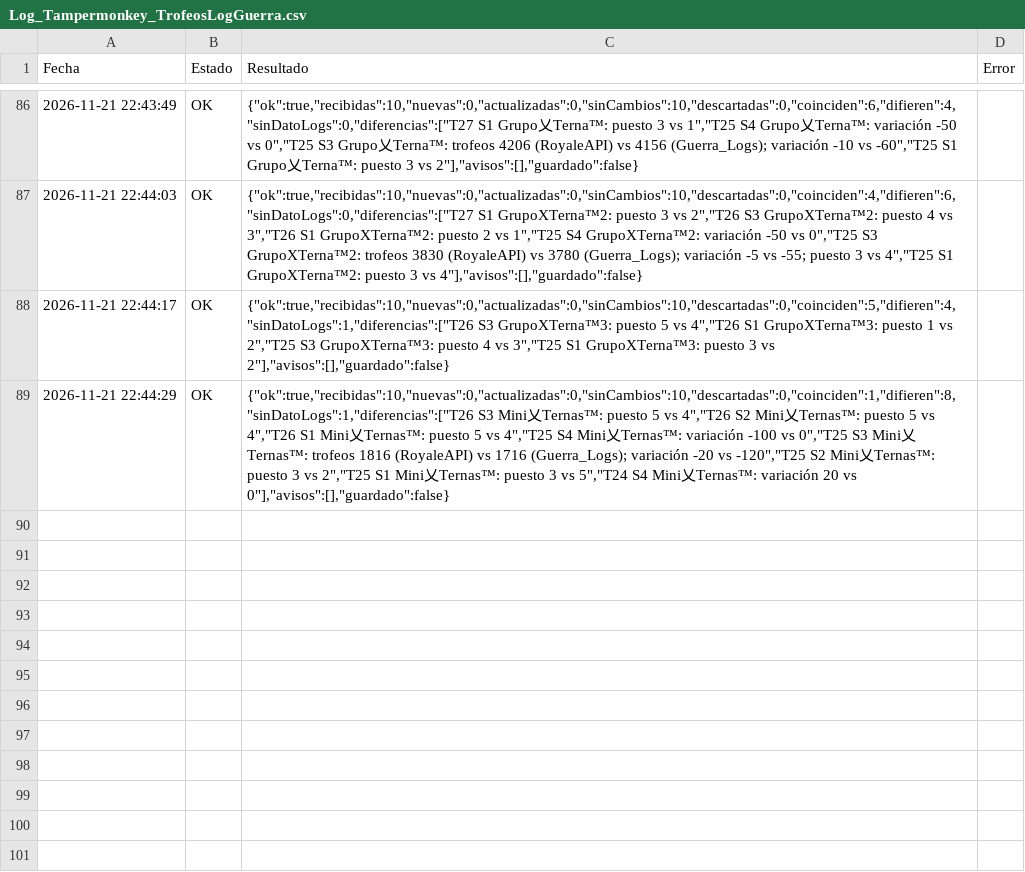
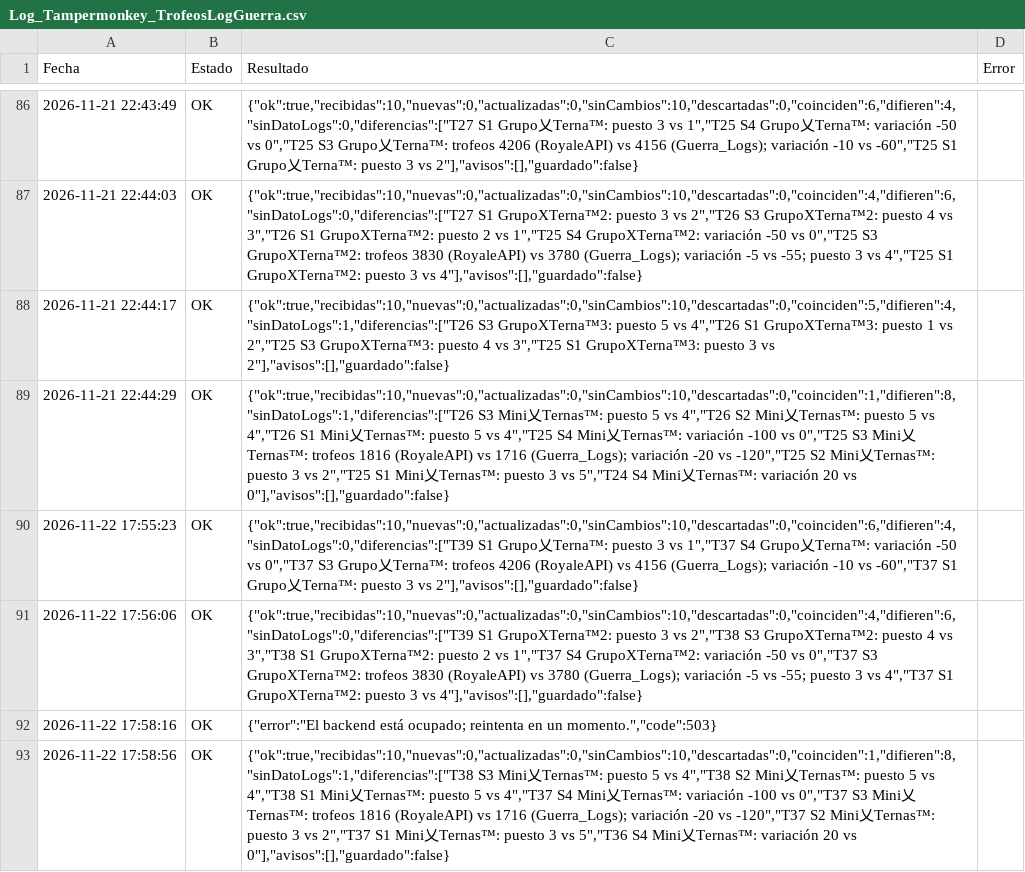
Before and after one commit to GrupoTerna/Backend, a CSV file: Datos descargados/CSV/Tampermonkey/Log_Tampermonkey_TrofeosLogGuerra.csv, drawn as a sheet; only a part is shown, gaps mark what is left out; the diff names each change by its address in the sheet, - before the commit and + after, or states it on an @@ line.

```diff
--- a/Datos descargados/CSV/Tampermonkey/Log_Tampermonkey_TrofeosLogGuerra.csv
+++ b/Datos descargados/CSV/Tampermonkey/Log_Tampermonkey_TrofeosLogGuerra.csv
+row 90: 2026-11-22 17:55:23 | OK | {"ok":true,"recibidas":10,"nuevas":0,"actualizadas":0,"sinCambios":10,"descartadas":0,"coinciden":6,"difieren":4,"sinDatoLogs":0,"diferencias":["T39 S1 Grupo乂Terna™: puesto 3 vs 1","T37 S4 Grupo乂Terna™: variación -50 vs 0","T37 S3 Grupo乂Terna™: trofeos 4206 (RoyaleAPI) vs 4156 (Guerra_Logs); variación -10 vs -60","T37 S1 Grupo乂Terna™: puesto 3 vs 2"],"avisos":[],"guardado":false}
+row 91: 2026-11-22 17:56:06 | OK | {"ok":true,"recibidas":10,"nuevas":0,"actualizadas":0,"sinCambios":10,"descartadas":0,"coinciden":4,"difieren":6,"sinDatoLogs":0,"diferencias":["T39 S1 GrupoXTerna™2: puesto 3 vs 2","T38 S3 GrupoXTerna™2: puesto 4 vs 3","T38 S1 GrupoXTerna™2: puesto 2 vs 1","T37 S4 GrupoXTerna™2: variación -50 vs 0","T37 S3 GrupoXTerna™2: trofeos 3830 (RoyaleAPI) vs 3780 (Guerra_Logs); variación -5 vs -55; puesto 3 vs 4","T37 S1 GrupoXTerna™2: puesto 3 vs 4"],"avisos":[],"guardado":false}
+row 92: 2026-11-22 17:58:16 | OK | {"error":"El backend está ocupado; reintenta en un momento.","code":503}
+row 93: 2026-11-22 17:58:56 | OK | {"ok":true,"recibidas":10,"nuevas":0,"actualizadas":0,"sinCambios":10,"descartadas":0,"coinciden":1,"difieren":8,"sinDatoLogs":1,"diferencias":["T38 S3 Mini乂Ternas™: puesto 5 vs 4","T38 S2 Mini乂Ternas™: puesto 5 vs 4","T38 S1 Mini乂Ternas™: puesto 5 vs 4","T37 S4 Mini乂Ternas™: variación -100 vs 0","T37 S3 Mini乂Ternas™: trofeos 1816 (RoyaleAPI) vs 1716 (Guerra_Logs); variación -20 vs -120","T37 S2 Mini乂Ternas™: puesto 3 vs 2","T37 S1 Mini乂Ternas™: puesto 3 vs 5","T36 S4 Mini乂Ternas™: variación 20 vs 0"],"avisos":[],"guardado":false}
```
Also changed, not shown: Datos descargados/CSV/Tampermonkey/Log_Tampermonkey_HistorialGuerra.csv, Datos descargados/CSV/Tampermonkey/Visitas_Perfil.csv, 2 other files.
